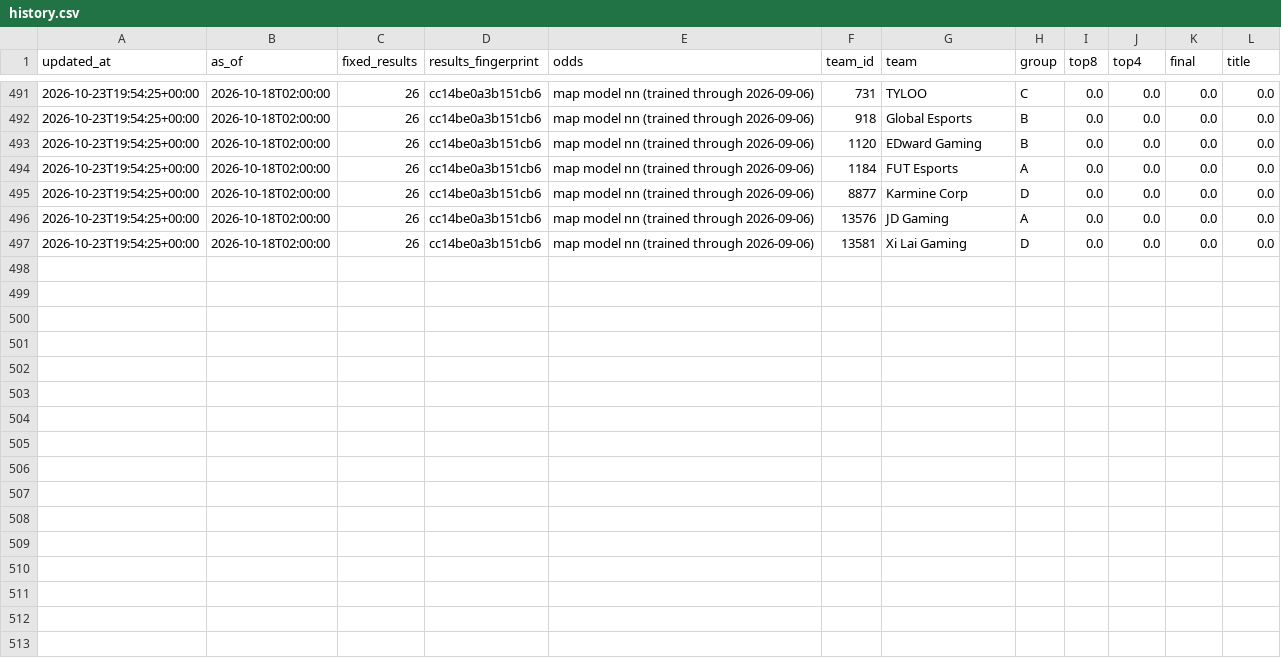
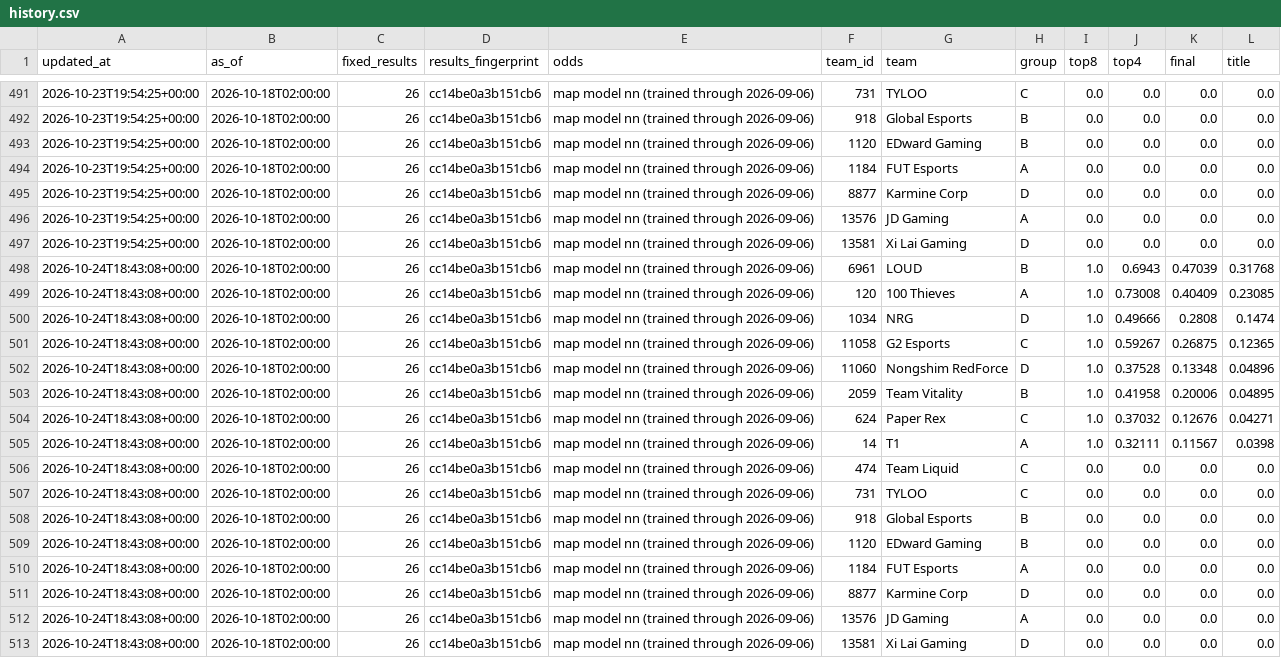
Before and after one commit to JasSaini101/2026__Val_Champs_Model, a CSV file: odds/2766/history.csv, drawn as a sheet; only a part is shown, gaps mark what is left out.

```diff
--- a/odds/2766/history.csv
+++ b/odds/2766/history.csv
@@ -497 +497,17 @@ updated_at,as_of,fixed_results,results_fingerprint,odds,team_id,team,group,top8,
 2026-10-23T19:54:25+00:00,2026-10-18T02:00:00,26,cc14be0a3b151cb6,map model nn (trained through 2026-09-06),13581,Xi Lai Gaming,D,0.0,0.0,0.0,0.0
+2026-10-24T18:43:08+00:00,2026-10-18T02:00:00,26,cc14be0a3b151cb6,map model nn (trained through 2026-09-06),6961,LOUD,B,1.0,0.6943,0.47039,0.31768
+2026-10-24T18:43:08+00:00,2026-10-18T02:00:00,26,cc14be0a3b151cb6,map model nn (trained through 2026-09-06),120,100 Thieves,A,1.0,0.73008,0.40409,0.23085
+2026-10-24T18:43:08+00:00,2026-10-18T02:00:00,26,cc14be0a3b151cb6,map model nn (trained through 2026-09-06),1034,NRG,D,1.0,0.49666,0.2808,0.1474
+2026-10-24T18:43:08+00:00,2026-10-18T02:00:00,26,cc14be0a3b151cb6,map model nn (trained through 2026-09-06),11058,G2 Esports,C,1.0,0.59267,0.26875,0.12365
+2026-10-24T18:43:08+00:00,2026-10-18T02:00:00,26,cc14be0a3b151cb6,map model nn (trained through 2026-09-06),11060,Nongshim RedForce,D,1.0,0.37528,0.13348,0.04896
+2026-10-24T18:43:08+00:00,2026-10-18T02:00:00,26,cc14be0a3b151cb6,map model nn (trained through 2026-09-06),2059,Team Vitality,B,1.0,0.41958,0.20006,0.04895
+2026-10-24T18:43:08+00:00,2026-10-18T02:00:00,26,cc14be0a3b151cb6,map model nn (trained through 2026-09-06),624,Paper Rex,C,1.0,0.37032,0.12676,0.04271
+2026-10-24T18:43:08+00:00,2026-10-18T02:00:00,26,cc14be0a3b151cb6,map model nn (trained through 2026-09-06),14,T1,A,1.0,0.32111,0.11567,0.0398
+2026-10-24T18:43:08+00:00,2026-10-18T02:00:00,26,cc14be0a3b151cb6,map model nn (trained through 2026-09-06),474,Team Liquid,C,0.0,0.0,0.0,0.0
+2026-10-24T18:43:08+00:00,2026-10-18T02:00:00,26,cc14be0a3b151cb6,map model nn (trained through 2026-09-06),731,TYLOO,C,0.0,0.0,0.0,0.0
+2026-10-24T18:43:08+00:00,2026-10-18T02:00:00,26,cc14be0a3b151cb6,map model nn (trained through 2026-09-06),918,Global Esports,B,0.0,0.0,0.0,0.0
+2026-10-24T18:43:08+00:00,2026-10-18T02:00:00,26,cc14be0a3b151cb6,map model nn (trained through 2026-09-06),1120,EDward Gaming,B,0.0,0.0,0.0,0.0
+2026-10-24T18:43:08+00:00,2026-10-18T02:00:00,26,cc14be0a3b151cb6,map model nn (trained through 2026-09-06),1184,FUT Esports,A,0.0,0.0,0.0,0.0
+2026-10-24T18:43:08+00:00,2026-10-18T02:00:00,26,cc14be0a3b151cb6,map model nn (trained through 2026-09-06),8877,Karmine Corp,D,0.0,0.0,0.0,0.0
+2026-10-24T18:43:08+00:00,2026-10-18T02:00:00,26,cc14be0a3b151cb6,map model nn (trained through 2026-09-06),13576,JD Gaming,A,0.0,0.0,0.0,0.0
+2026-10-24T18:43:08+00:00,2026-10-18T02:00:00,26,cc14be0a3b151cb6,map model nn (trained through 2026-09-06),13581,Xi Lai Gaming,D,0.0,0.0,0.0,0.0
```
Also changed, not shown: 2 other files.
